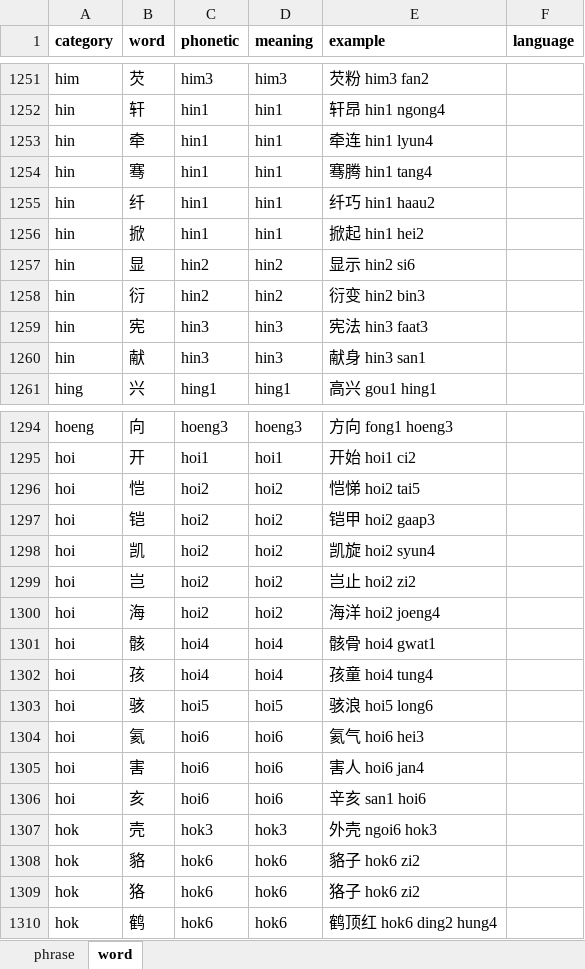
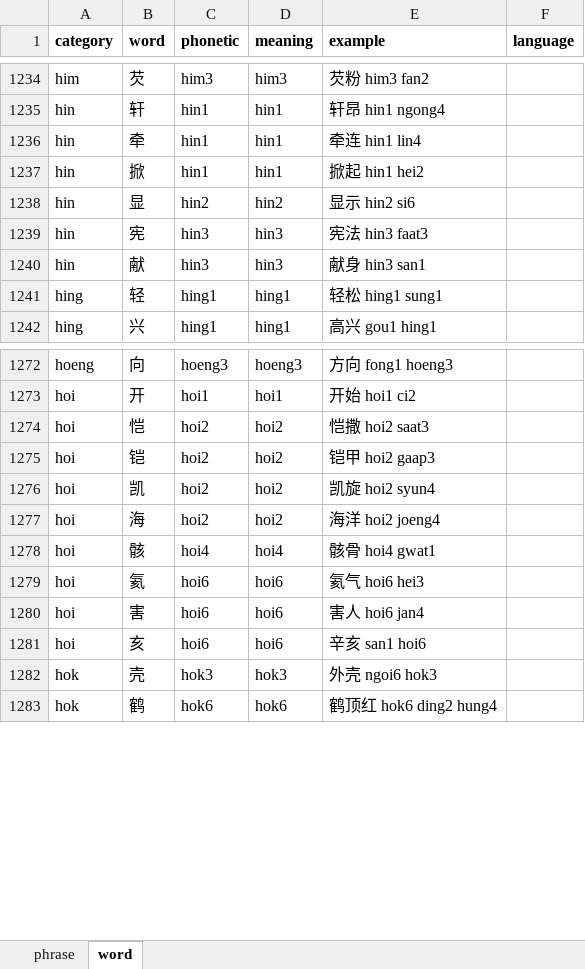
Before and after one commit to viewnn/wordcards, an Excel workbook: dict.xlsx, sheet word, drawn as a sheet; only a part is shown, gaps mark what is left out; values as stored, in another font and other column widths than the file's, no borders; removed rows and columns are numbered as before the commit, all else as after; the diff covers the shown part only; the diff names each change by its address in the sheet, - before the commit and + after, or states it on an @@ line.

```diff
--- a/dict.xlsx (sheet word)
+++ b/dict.xlsx (sheet word)
-E1236 (example): 牵连 hin1 lyun4
+E1236 (example): 牵连 hin1 lin4
-row 1254: hin | 骞 | hin1 | hin1 | 骞腾 hin1 tang4
-row 1255: hin | 纤 | hin1 | hin1 | 纤巧 hin1 haau2
-row 1258: hin | 衍 | hin2 | hin2 | 衍变 hin2 bin3
+row 1241: hing | 轻 | hing1 | hing1 | 轻松 hing1 sung1
-E1274 (example): 恺悌 hoi2 tai5
+E1274 (example): 恺撒 hoi2 saat3
-row 1299: hoi | 岂 | hoi2 | hoi2 | 岂止 hoi2 zi2
-row 1302: hoi | 孩 | hoi4 | hoi4 | 孩童 hoi4 tung4
-row 1303: hoi | 骇 | hoi5 | hoi5 | 骇浪 hoi5 long6
-row 1308: hok | 貉 | hok6 | hok6 | 貉子 hok6 zi2
-row 1309: hok | 狢 | hok6 | hok6 | 狢子 hok6 zi2
```
Also changed, not shown: 14 added rows, 56 removed rows and 109 edited cells elsewhere in this sheet, 3 other files.
